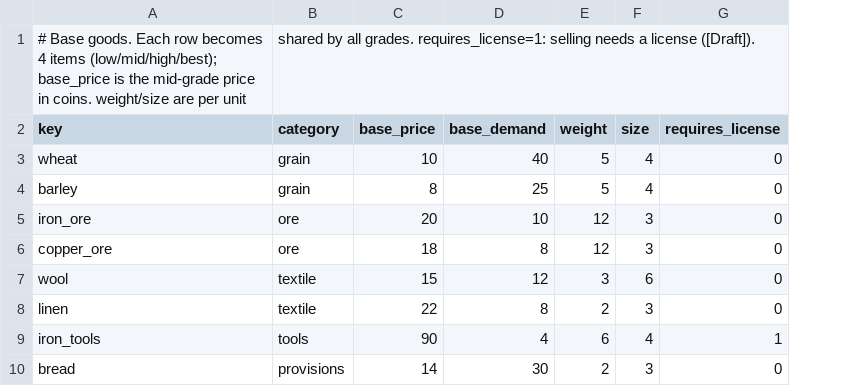
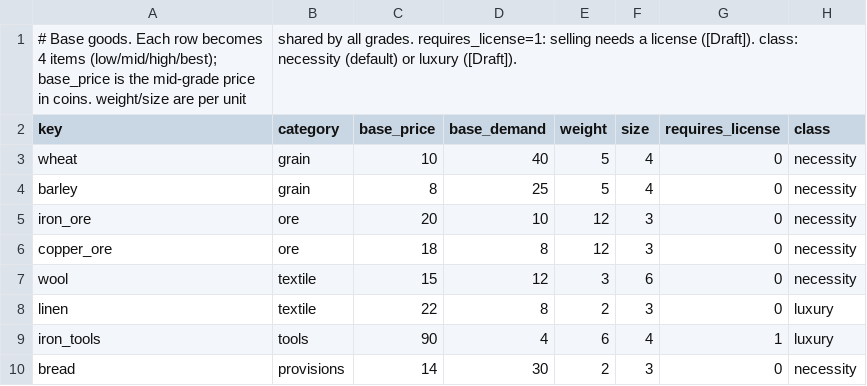
Before and after one commit to Semel-0421/Fantasy-Economic-Simulator, a CSV file: Assets/StreamingAssets/Data/goods.csv, drawn as a sheet; the diff names each change by its address in the sheet, - before the commit and + after, or states it on an @@ line.

```diff
--- a/Assets/StreamingAssets/Data/goods.csv
+++ b/Assets/StreamingAssets/Data/goods.csv
+column H (class), rows 3-10: necessity | necessity | necessity | necessity | necessity | luxury | luxury | necessity
-B1 (category): …license ([Draft]).
+B1 (category): …license ([Draft]). class: necessity (default) or luxury ([Draft]).
```
Also changed, not shown: 21 other files.
